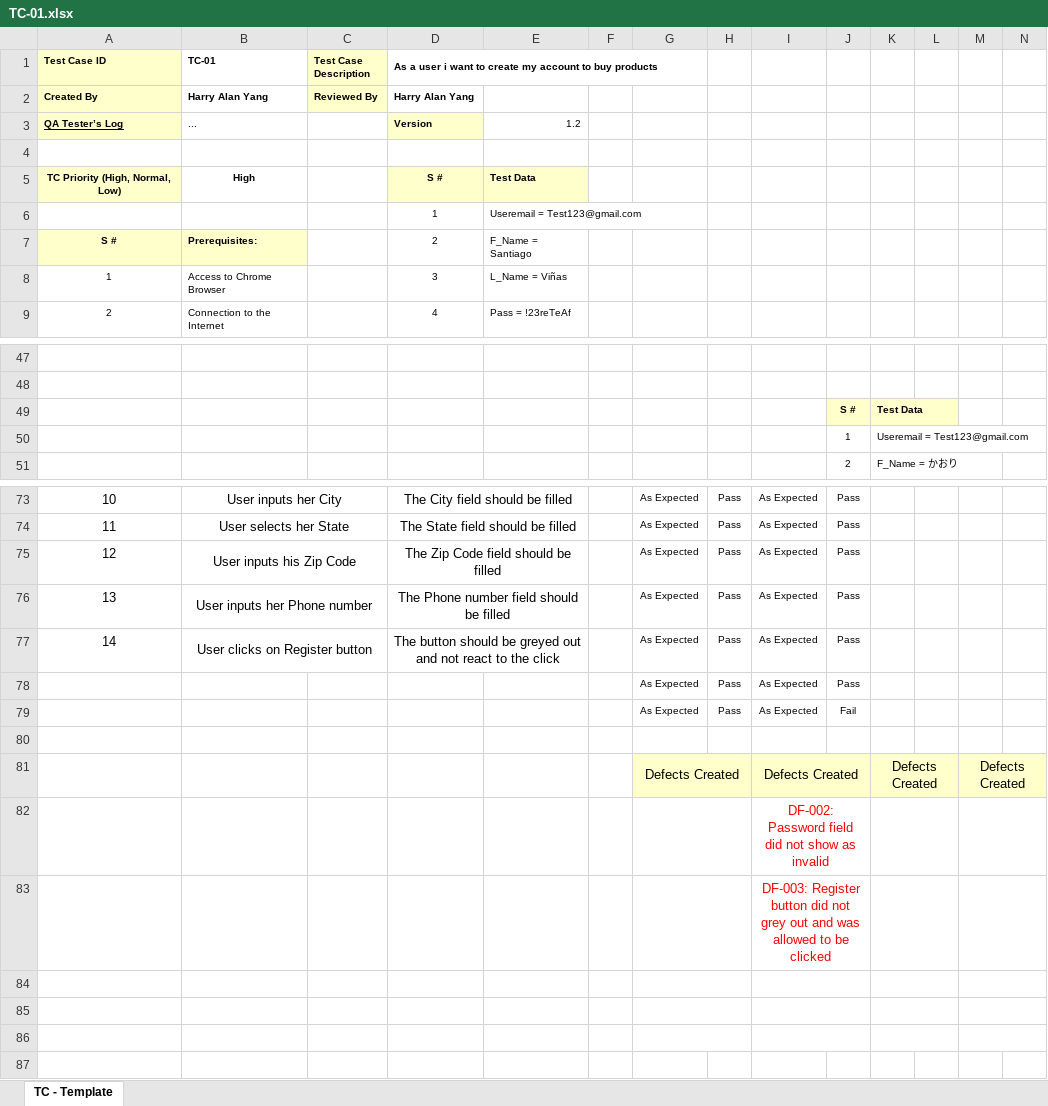
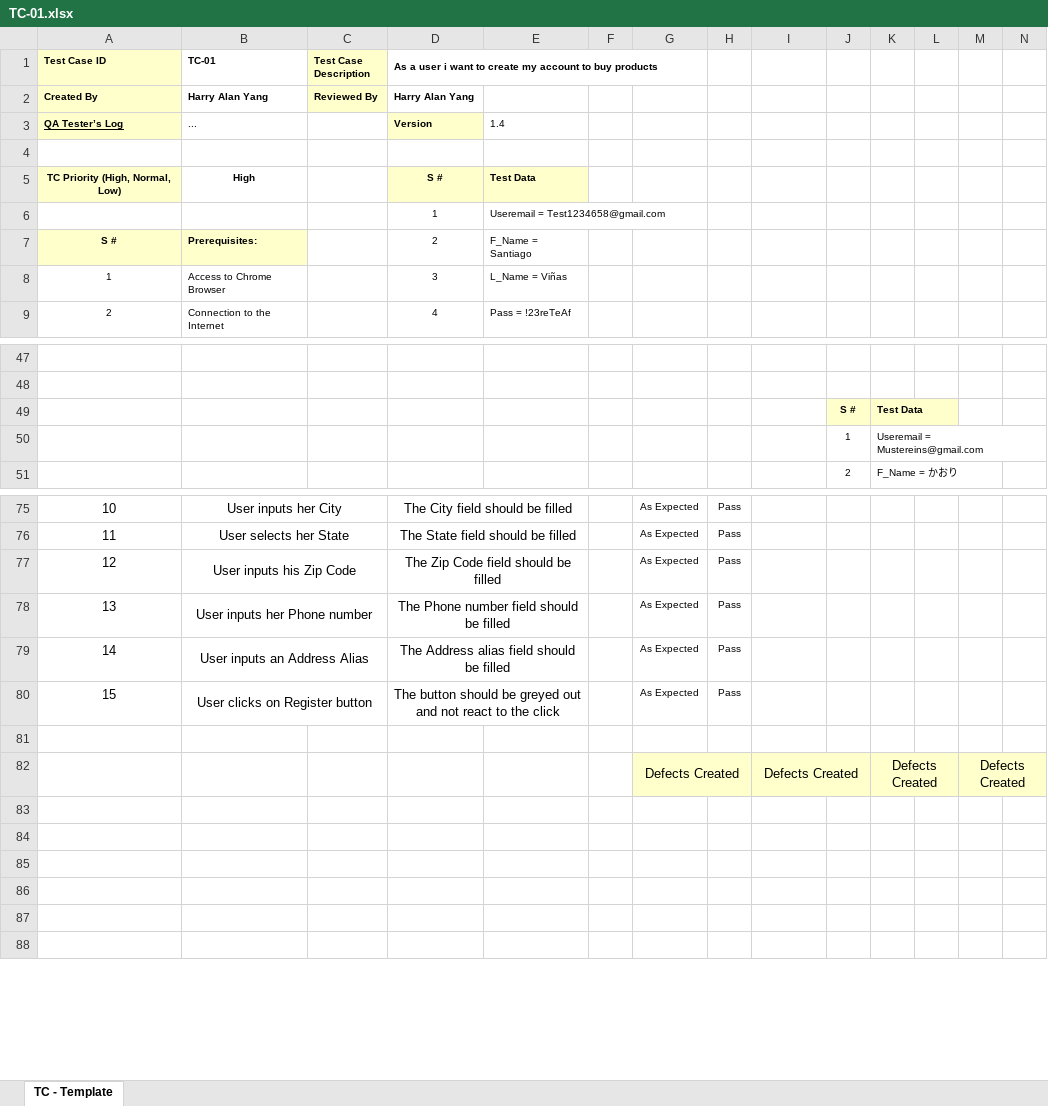
Before and after one commit to stormakh/TestingAplicaciones-JALI-TPO, an Excel workbook: test_cases/TC-01.xlsx, sheet TC - Template, drawn as a sheet; only a part is shown, gaps mark what is left out; values as stored, in another font and other column widths than the file's, no borders; charts and pictures not drawn; removed rows and columns are numbered as before the commit, all else as after; the diff covers the shown part only; the diff names each change by its address in the sheet, - before the commit and + after, or states it on an @@ line.

Commit message:
Updated to Version 1.4
Added an additional Step, Changed Input Data and Added Execution Data

```diff
--- a/test_cases/TC-01.xlsx (sheet TC - Template)
+++ b/test_cases/TC-01.xlsx (sheet TC - Template)
-E3: 1.2
+E3: 1.4
-E6: Useremail = Test123@gmail.com
+E6: Useremail = Test1234658@gmail.com
-K50: Useremail = Test123@gmail.com
+K50: Useremail = Mustereins@gmail.com
-I75:I79: As Expected
+I75:I79: (empty)
-J75:J79: Pass
+J75:J79: (empty)
-B79 (TC-01): User clicks on Register button
+B79 (TC-01): User inputs an Address Alias
-D79: The button should be greyed out and not react to the click
+D79: The Address alias field should be filled
-row 78:  |  |  |  |  |  | As Expected | Pass | As Expected | Pass
-row 79:  |  |  |  |  |  | As Expected | Pass | As Expected | Fail
+row 80: 15 | User clicks on Register button |  | The button should be greyed out and not react to the click |  |  | As Expected | Pass
-G82:H82 merged
-I83: DF-002: Password field did not show as invalid
+I83: (empty)
-I82:J82 merged
-K82:L82 merged
-M82:N82 merged
-G83:H83 merged
-I84: DF-003: Register button did not grey out and was allowed to be clicked
+I84: (empty)
-I83:J83 merged
-K83:L83 merged
-M83:N83 merged
-G84:H84 merged
-I84:J84 merged
-K84:L84 merged
-M84:N84 merged
-G85:H85 merged
-I85:J85 merged
-K85:L85 merged
-M85:N85 merged
-G86:H86 merged
-I86:J86 merged
-K86:L86 merged
-M86:N86 merged
```
Also changed, not shown: 9 added rows, 10 removed rows, 107 edited cells, cell formats and merged cells elsewhere in this sheet, charts or pictures.
